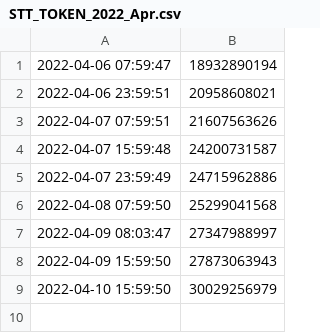
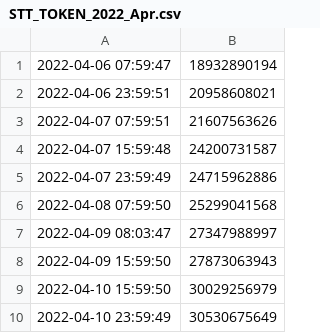
Before and after one commit to starterra/snapshots, a CSV file: fees_to_redistribute/STT_TOKEN_2022_Apr.csv, drawn as a sheet.

Commit message:
Adding datafile from 2022-04-11 00:00:01

```diff
--- a/fees_to_redistribute/STT_TOKEN_2022_Apr.csv
+++ b/fees_to_redistribute/STT_TOKEN_2022_Apr.csv
@@ -9 +9,2 @@
 2022-04-10 15:59:50,30029256979
+2022-04-10 23:59:49,30530675649
```
